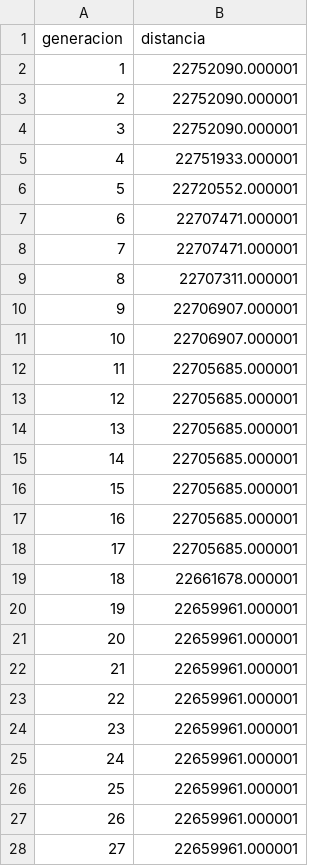
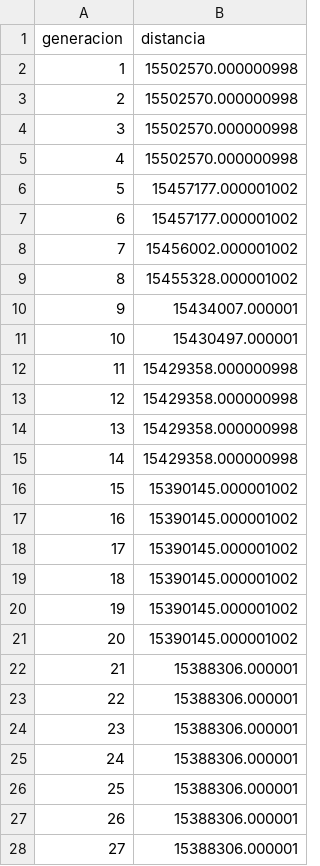
Before and after one commit to NM10-stack/WES-Optimizer, a CSV file: data/processed/ga_convergence.csv, drawn as a sheet; only a part is shown; the diff covers the shown part only.

```diff
--- a/data/processed/ga_convergence.csv
+++ b/data/processed/ga_convergence.csv
@@ -1,28 +1,28 @@
 generacion,distancia
-1,22752090.000001
-2,22752090.000001
-3,22752090.000001
-4,22751933.000001
-5,22720552.000001
-6,22707471.000001
-7,22707471.000001
-8,22707311.000001
-9,22706907.000001
-10,22706907.000001
-11,22705685.000001
-12,22705685.000001
-13,22705685.000001
-14,22705685.000001
-15,22705685.000001
-16,22705685.000001
-17,22705685.000001
-18,22661678.000001
-19,22659961.000001
-20,22659961.000001
-21,22659961.000001
-22,22659961.000001
-23,22659961.000001
-24,22659961.000001
-25,22659961.000001
-26,22659961.000001
-27,22659961.000001
+1,15502570.000000998
+2,15502570.000000998
+3,15502570.000000998
+4,15502570.000000998
+5,15457177.000001002
+6,15457177.000001002
+7,15456002.000001002
+8,15455328.000001002
+9,15434007.000001
+10,15430497.000001
+11,15429358.000000998
+12,15429358.000000998
+13,15429358.000000998
+14,15429358.000000998
+15,15390145.000001002
+16,15390145.000001002
+17,15390145.000001002
+18,15390145.000001002
+19,15390145.000001002
+20,15390145.000001002
+21,15388306.000001
+22,15388306.000001
+23,15388306.000001
+24,15388306.000001
+25,15388306.000001
+26,15388306.000001
+27,15388306.000001
```
Also changed, not shown: 23 edited cells elsewhere in this file, data/processed/baseline_metrics.csv, data/processed/slotting_result.csv, 1 other file.
